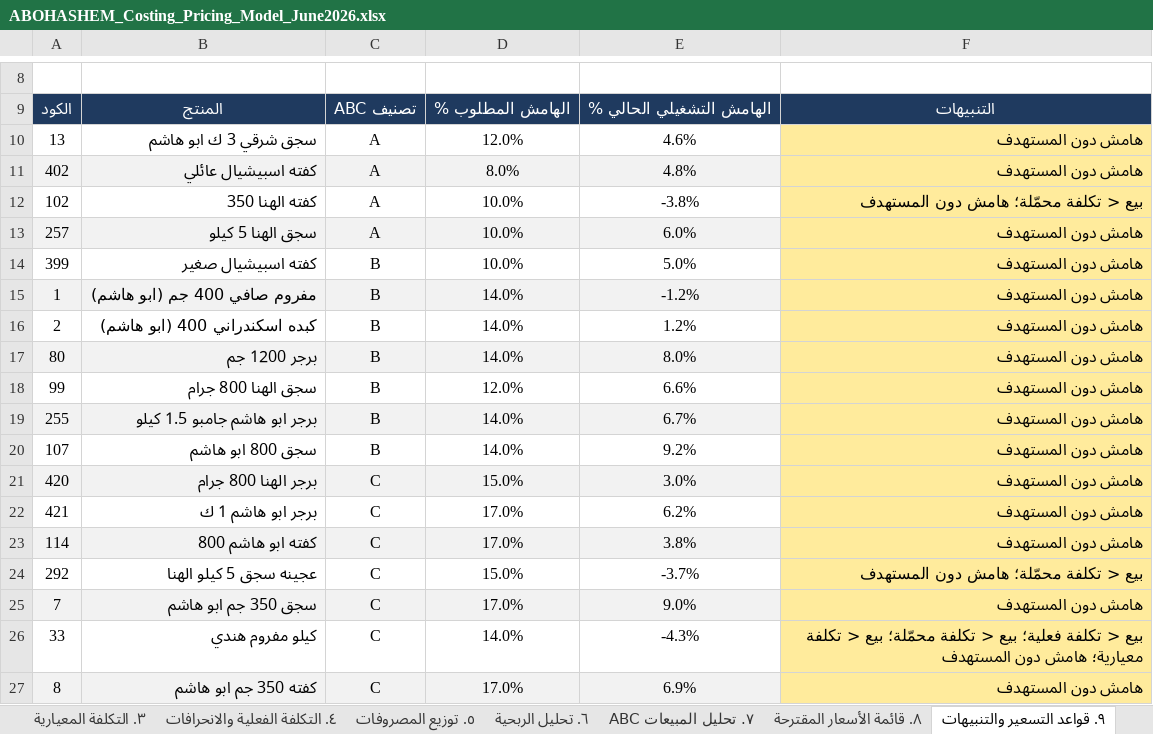
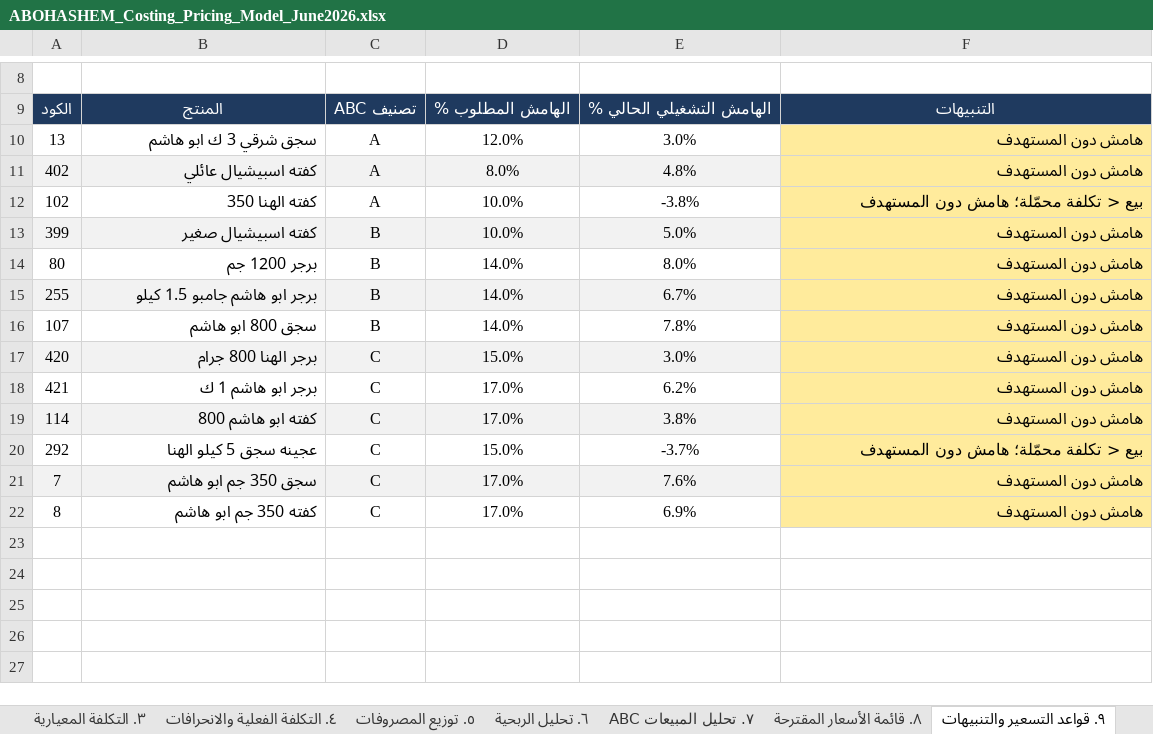
Before and after one commit to Pop1234567889/Abohashem, an Excel workbook: ABOHASHEM_Costing_Pricing_Model_June2026.xlsx, sheet ٩. قواعد التسعير والتنبيهات, drawn as a sheet; only a part is shown, gaps mark what is left out; values as stored, in another font and other column widths than the file's, no borders; removed rows and columns are numbered as before the commit, all else as after; the diff names each change by its address in the sheet, - before the commit and + after, or states it on an @@ line.

```diff
--- a/ABOHASHEM_Costing_Pricing_Model_June2026.xlsx (sheet ٩. قواعد التسعير والتنبيهات)
+++ b/ABOHASHEM_Costing_Pricing_Model_June2026.xlsx (sheet ٩. قواعد التسعير والتنبيهات)
-E10: 4.6%
+E10: 3.0%
-row 13: 257 | سجق الهنا 5 كيلو | A | 10.0% | 6.0% | هامش دون المستهدف
-A13:E13 fill: none
+A13:E13 fill: #F2F2F2
-row 15: 1 | مفروم صافي 400 جم (ابو هاشم) | B | 14.0% | -1.2% | هامش دون المستهدف
-row 16: 2 | كبده اسكندراني 400 (ابو هاشم) | B | 14.0% | 1.2% | هامش دون المستهدف
-A14:E14 fill: #F2F2F2
+A14:E14 fill: none
-row 18: 99 | سجق الهنا 800 جرام | B | 12.0% | 6.6% | هامش دون المستهدف
-E16: 9.2%
+E16: 7.8%
-E21: 9.0%
+E21: 7.6%
-row 26: 33 | كيلو مفروم هندي | C | 14.0% | -4.3% | بيع < تكلفة فعلية؛ بيع < تكلفة محمّلة؛ بيع < تكلفة معيارية؛ هامش دون المستهدف
-A22:E22 fill: #F2F2F2
+A22:E22 fill: none
```
Also changed, not shown: sheet ٨. قائمة الأسعار المقترحة, sheet ٦. تحليل الربحية, sheet ٣. التكلفة المعيارية, sheet ٥. توزيع المصروفات, sheet ٤. التكلفة الفعلية والانحرافات, sheet ٧. تحليل المبيعات ABC, 2 more sheets, 42 other files.
